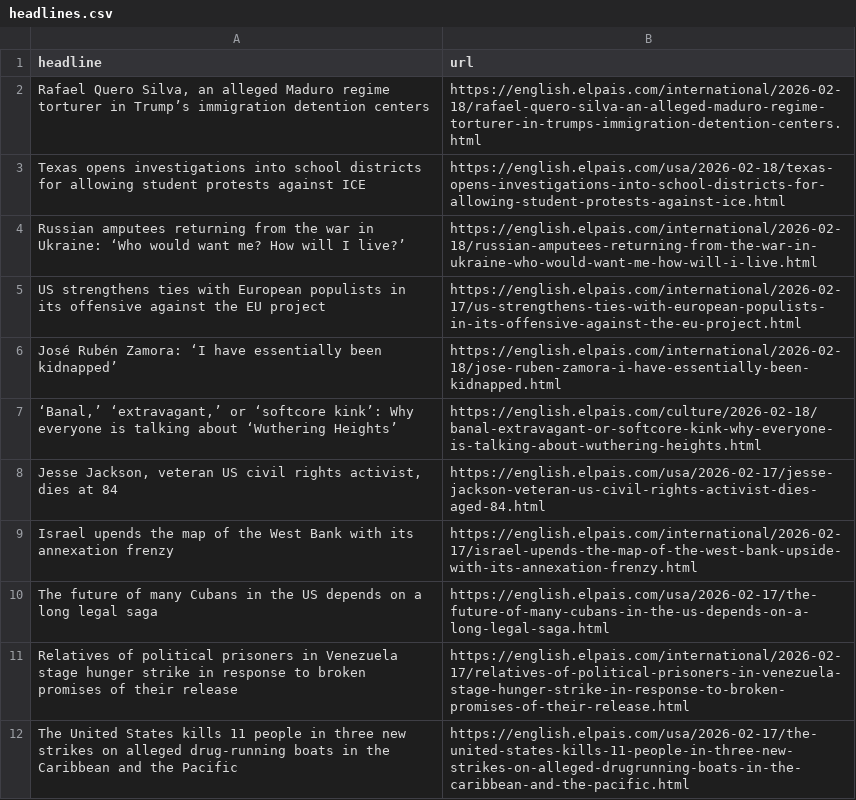
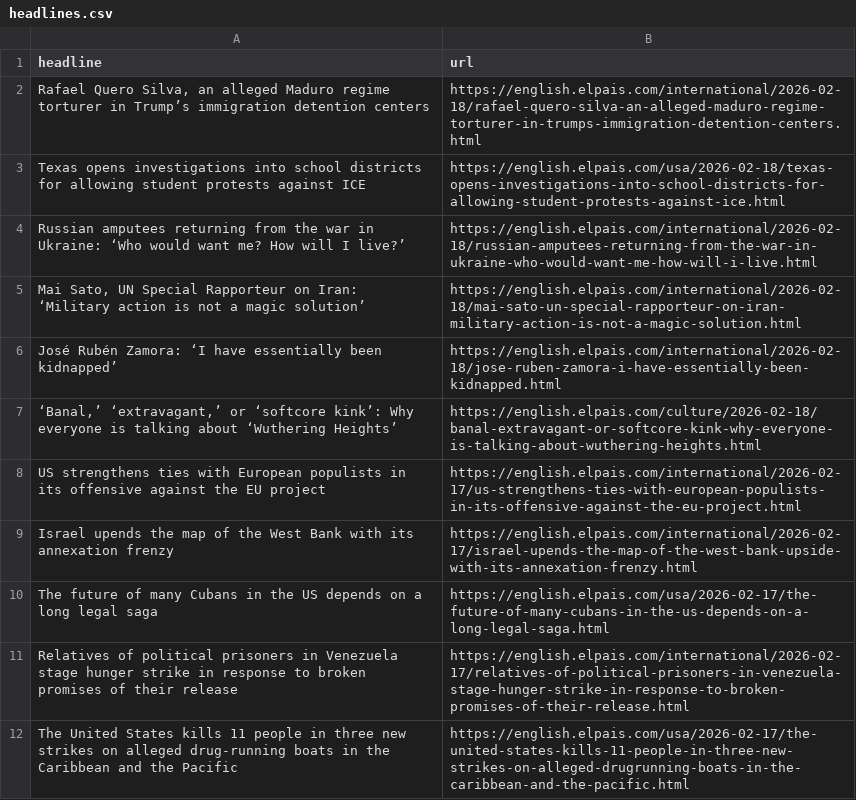
Before and after one commit to dimitriselaf/el-pais-autoscraper, a CSV file: headlines.csv, drawn as a sheet; only a part is shown.

```diff
--- a/headlines.csv
+++ b/headlines.csv
@@ -4,6 +4,6 @@ Texas opens investigations into school districts for allowing student protests a
 Russian amputees returning from the war in Ukraine: ‘Who would want me? How will I live?’,https://english.elpais.com/international/2026-02-18/russian-amputees-returning-from-the-war-in-ukraine-who-would-want-me-how-will-i-live.html
-US strengthens ties with European populists in its offensive against the EU project ,https://english.elpais.com/international/2026-02-17/us-strengthens-ties-with-european-populists-in-its-offensive-against-the-eu-project.html
+"Mai Sato, UN Special Rapporteur on Iran: ‘Military action is not a magic solution’ ",https://english.elpais.com/international/2026-02-18/mai-sato-un-special-rapporteur-on-iran-military-action-is-not-a-magic-solution.html
 José Rubén Zamora: ‘I have essentially been kidnapped’,https://english.elpais.com/international/2026-02-18/jose-ruben-zamora-i-have-essentially-been-kidnapped.html
 "‘Banal,’ ‘extravagant,’ or ‘softcore kink’: Why everyone is talking about ‘Wuthering Heights’",https://english.elpais.com/culture/2026-02-18/banal-extravagant-or-softcore-kink-why-everyone-is-talking-about-wuthering-heights.html
-"Jesse Jackson, veteran US civil rights activist, dies at 84",https://english.elpais.com/usa/2026-02-17/jesse-jackson-veteran-us-civil-rights-activist-dies-aged-84.html
+US strengthens ties with European populists in its offensive against the EU project ,https://english.elpais.com/international/2026-02-17/us-strengthens-ties-with-european-populists-in-its-offensive-against-the-eu-project.html
 Israel upends the map of the West Bank with its annexation frenzy,https://english.elpais.com/international/2026-02-17/israel-upends-the-map-of-the-west-bank-upside-with-its-annexation-frenzy.html
```
